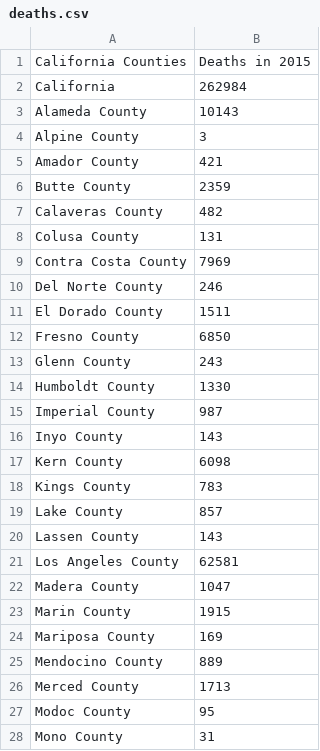
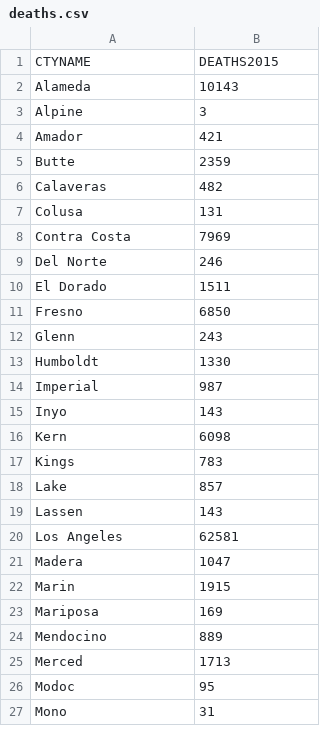
Before and after one commit to Karls-lab/5homework, a CSV file: data/deaths.csv, drawn as a sheet; only a part is shown; the diff covers the shown part only.

```diff
--- a/data/deaths.csv
+++ b/data/deaths.csv
@@ -1,28 +1,27 @@
-California Counties,Deaths in 2015
-California,262984
-Alameda County,10143
-Alpine County,3
-Amador County,421
-Butte County,2359
-Calaveras County,482
-Colusa County,131
-Contra Costa County,7969
-Del Norte County,246
-El Dorado County,1511
-Fresno County,6850
-Glenn County,243
-Humboldt County,1330
-Imperial County,987
-Inyo County,143
-Kern County,6098
-Kings County,783
-Lake County,857
-Lassen County,143
-Los Angeles County,62581
-Madera County,1047
-Marin County,1915
-Mariposa County,169
-Mendocino County,889
-Merced County,1713
-Modoc County,95
-Mono County,31
+CTYNAME,DEATHS2015
+Alameda,10143
+Alpine,3
+Amador,421
+Butte,2359
+Calaveras,482
+Colusa,131
+Contra Costa,7969
+Del Norte,246
+El Dorado,1511
+Fresno,6850
+Glenn,243
+Humboldt,1330
+Imperial,987
+Inyo,143
+Kern,6098
+Kings,783
+Lake,857
+Lassen,143
+Los Angeles,62581
+Madera,1047
+Marin,1915
+Mariposa,169
+Mendocino,889
+Merced,1713
+Modoc,95
+Mono,31
```
Also changed, not shown: 32 edited cells elsewhere in this file, data/California_Unemployment.csv, data/births.csv, 4 other files.
